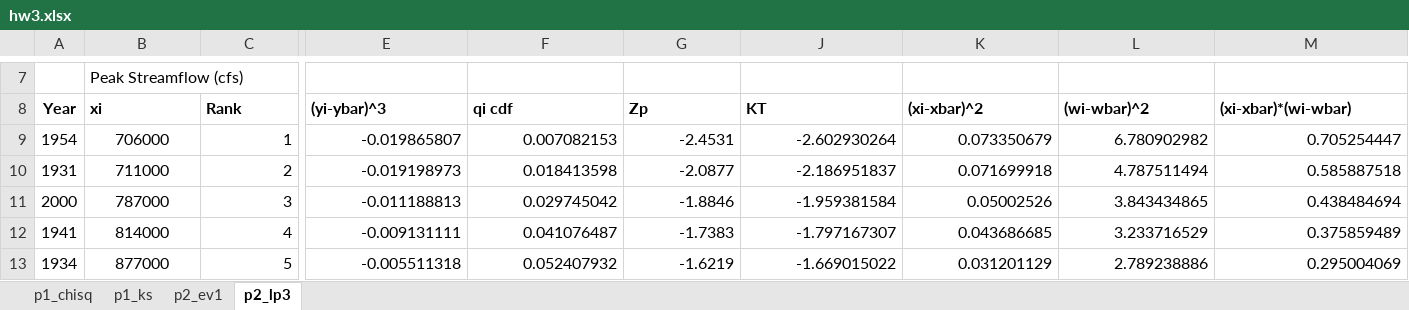
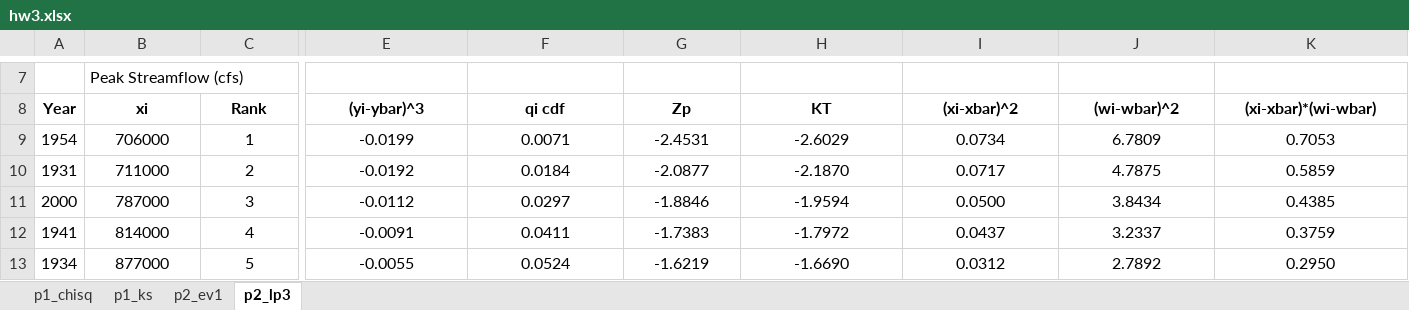
Before and after one commit to M20190649/ut_austin_scripts, an Excel workbook: fall2016/stoch_hydro/hw3/hw3.xlsx, sheet p2_lp3, drawn as a sheet; only a part is shown, gaps mark what is left out; values as stored, in another font and other column widths than the file's, no borders; charts and pictures not drawn; addresses are those after the commit; the diff covers the shown part only; the diff names each change by its address in the sheet, - before the commit and + after, or states it on an @@ line.

```diff
--- a/fall2016/stoch_hydro/hw3/hw3.xlsx (sheet p2_lp3)
+++ b/fall2016/stoch_hydro/hw3/hw3.xlsx (sheet p2_lp3)
-B8:K8 alignment: left
+B8:K8 alignment: center
-C9:C13 alignment: right
+C9:C13 alignment: center
-E9 ((yi-ybar)^3): -0.019865807
+E9 ((yi-ybar)^3): -0.0199
-E9:K13 alignment: right
+E9:K13 alignment: center
-F9 (qi cdf): 0.007082153
+F9 (qi cdf): 0.0071
-H9 (KT): -2.602930264
+H9 (KT): -2.6029
-I9 ((xi-xbar)^2): 0.073350679
+I9 ((xi-xbar)^2): 0.0734
-J9 ((wi-wbar)^2): 6.780902982
+J9 ((wi-wbar)^2): 6.7809
-K9 ((xi-xbar)*(wi-wbar)): 0.705254447
+K9 ((xi-xbar)*(wi-wbar)): 0.7053
-E10 ((yi-ybar)^3): -0.019198973
+E10 ((yi-ybar)^3): -0.0192
-F10 (qi cdf): 0.018413598
+F10 (qi cdf): 0.0184
-H10 (KT): -2.186951837
+H10 (KT): -2.1870
-I10 ((xi-xbar)^2): 0.071699918
+I10 ((xi-xbar)^2): 0.0717
-J10 ((wi-wbar)^2): 4.787511494
+J10 ((wi-wbar)^2): 4.7875
-K10 ((xi-xbar)*(wi-wbar)): 0.585887518
+K10 ((xi-xbar)*(wi-wbar)): 0.5859
-E11 ((yi-ybar)^3): -0.011188813
+E11 ((yi-ybar)^3): -0.0112
-F11 (qi cdf): 0.029745042
+F11 (qi cdf): 0.0297
-H11 (KT): -1.959381584
+H11 (KT): -1.9594
-I11 ((xi-xbar)^2): 0.05002526
+I11 ((xi-xbar)^2): 0.0500
-J11 ((wi-wbar)^2): 3.843434865
+J11 ((wi-wbar)^2): 3.8434
-K11 ((xi-xbar)*(wi-wbar)): 0.438484694
+K11 ((xi-xbar)*(wi-wbar)): 0.4385
-E12 ((yi-ybar)^3): -0.009131111
+E12 ((yi-ybar)^3): -0.0091
-F12 (qi cdf): 0.041076487
+F12 (qi cdf): 0.0411
-H12 (KT): -1.797167307
+H12 (KT): -1.7972
-I12 ((xi-xbar)^2): 0.043686685
+I12 ((xi-xbar)^2): 0.0437
-J12 ((wi-wbar)^2): 3.233716529
+J12 ((wi-wbar)^2): 3.2337
-K12 ((xi-xbar)*(wi-wbar)): 0.375859489
+K12 ((xi-xbar)*(wi-wbar)): 0.3759
-E13 ((yi-ybar)^3): -0.005511318
+E13 ((yi-ybar)^3): -0.0055
-F13 (qi cdf): 0.052407932
+F13 (qi cdf): 0.0524
-H13 (KT): -1.669015022
+H13 (KT): -1.6690
-I13 ((xi-xbar)^2): 0.031201129
+I13 ((xi-xbar)^2): 0.0312
-J13 ((wi-wbar)^2): 2.789238886
+J13 ((wi-wbar)^2): 2.7892
-K13 ((xi-xbar)*(wi-wbar)): 0.295004069
+K13 ((xi-xbar)*(wi-wbar)): 0.2950
```
Also changed, not shown: 563 edited cells, cell formats and merged cells elsewhere in this sheet, sheet p2_ev1, sheet p1_ks, sheet p1_chisq, formulas that keep their value, hidden cells, charts or pictures, 1 other file.
